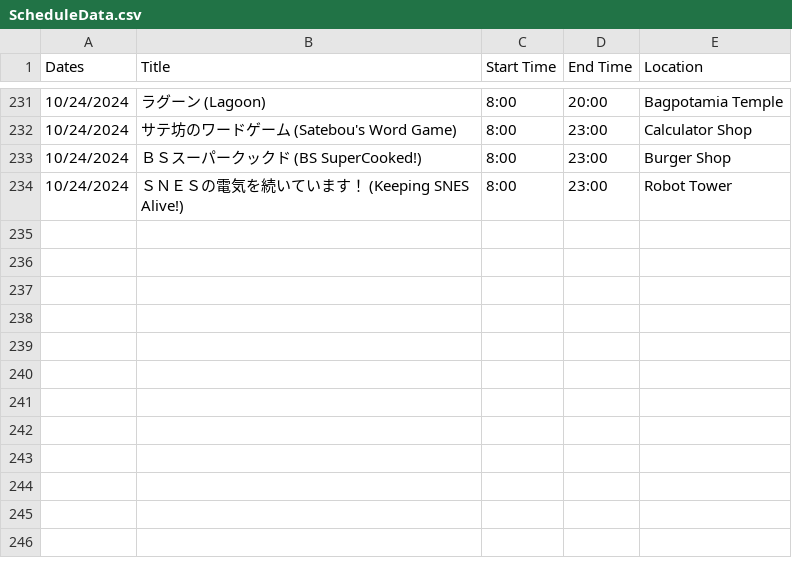
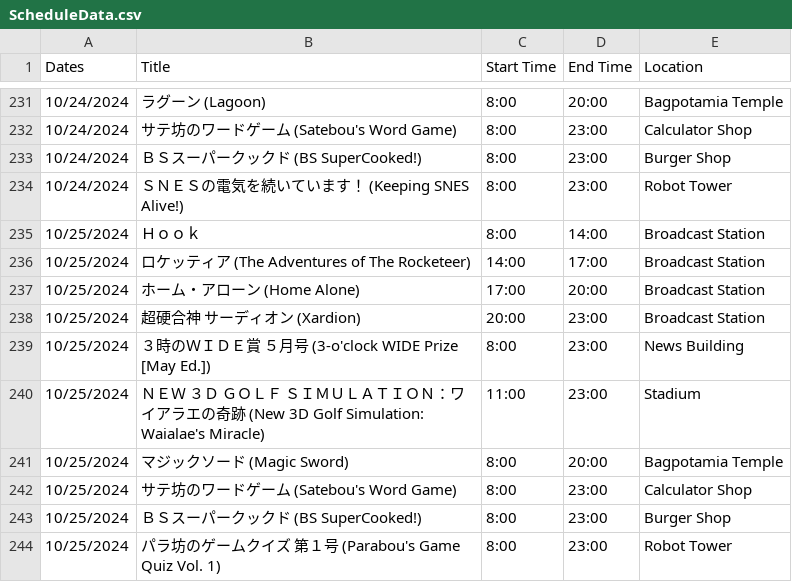
Before and after one commit to SatellaviewPlus/satellaviewplus.github.io, a CSV file: august/ScheduleData.csv, drawn as a sheet; only a part is shown, gaps mark what is left out.

Commit message:
Add files via upload

```diff
--- a/august/ScheduleData.csv
+++ b/august/ScheduleData.csv
@@ -234 +234,11 @@ Dates;Title;Start Time;End Time;Location
 10/24/2024;ＳＮＥＳの電気を続いています！ (Keeping SNES Alive!);8:00;23:00;Robot Tower
+10/25/2024;Ｈｏｏｋ;8:00;14:00;Broadcast Station
+10/25/2024;ロケッティア (The Adventures of The Rocketeer);14:00;17:00;Broadcast Station
+10/25/2024;ホーム・アローン (Home Alone);17:00;20:00;Broadcast Station
+10/25/2024;超硬合神　サーディオン (Xardion);20:00;23:00;Broadcast Station
+10/25/2024;３時のＷＩＤＥ賞　５月号 (3-o'clock WIDE Prize [May Ed.]);8:00;23:00;News Building
+10/25/2024;ＮＥＷ　３Ｄ　ＧＯＬＦ　ＳＩＭＵＬＡＴＩＯＮ：ワイアラエの奇跡 (New 3D Golf Simulation: Waialae's Miracle);11:00;23:00;Stadium
+10/25/2024;マジックソード (Magic Sword);8:00;20:00;Bagpotamia Temple
+10/25/2024;サテ坊のワードゲーム (Satebou's Word Game);8:00;23:00;Calculator Shop
+10/25/2024;ＢＳスーパークックド (BS SuperCooked!);8:00;23:00;Burger Shop
+10/25/2024;パラ坊のゲームクイズ　第１号 (Parabou's Game Quiz Vol. 1);8:00;23:00;Robot Tower
```
